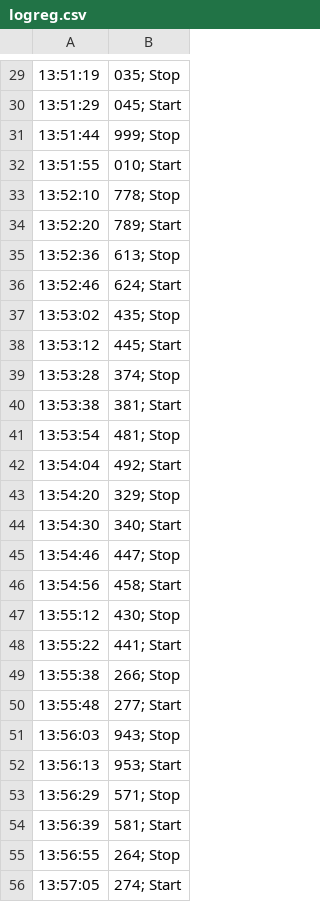
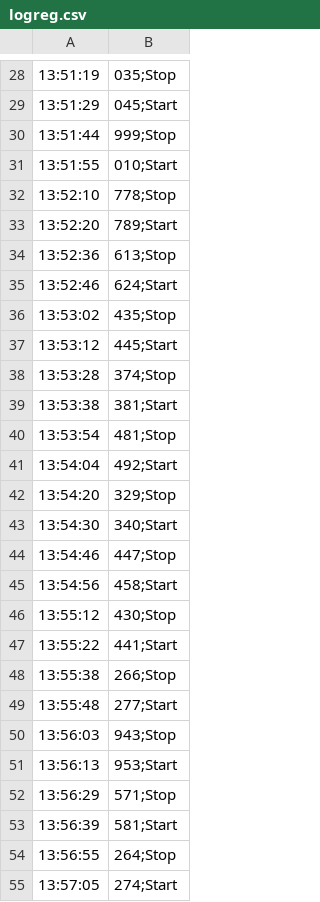
Before and after one commit to marlenebuelt/messung-2, a CSV file: 2_logreg/logreg.csv, drawn as a sheet; only a part is shown, gaps mark what is left out; the diff covers the shown part only.

```diff
--- a/2_logreg/logreg.csv
+++ b/2_logreg/logreg.csv
@@ -29,28 +28,28 @@
-13:51:19,035; Stop
-13:51:29,045; Start
-13:51:44,999; Stop
-13:51:55,010; Start
-13:52:10,778; Stop
-13:52:20,789; Start
-13:52:36,613; Stop
-13:52:46,624; Start
-13:53:02,435; Stop
-13:53:12,445; Start
-13:53:28,374; Stop
-13:53:38,381; Start
-13:53:54,481; Stop
-13:54:04,492; Start
-13:54:20,329; Stop
-13:54:30,340; Start
-13:54:46,447; Stop
-13:54:56,458; Start
-13:55:12,430; Stop
-13:55:22,441; Start
-13:55:38,266; Stop
-13:55:48,277; Start
-13:56:03,943; Stop
-13:56:13,953; Start
-13:56:29,571; Stop
-13:56:39,581; Start
-13:56:55,264; Stop
-13:57:05,274; Start
+13:51:19,035;Stop
+13:51:29,045;Start
+13:51:44,999;Stop
+13:51:55,010;Start
+13:52:10,778;Stop
+13:52:20,789;Start
+13:52:36,613;Stop
+13:52:46,624;Start
+13:53:02,435;Stop
+13:53:12,445;Start
+13:53:28,374;Stop
+13:53:38,381;Start
+13:53:54,481;Stop
+13:54:04,492;Start
+13:54:20,329;Stop
+13:54:30,340;Start
+13:54:46,447;Stop
+13:54:56,458;Start
+13:55:12,430;Stop
+13:55:22,441;Start
+13:55:38,266;Stop
+13:55:48,277;Start
+13:56:03,943;Stop
+13:56:13,953;Start
+13:56:29,571;Stop
+13:56:39,581;Start
+13:56:55,264;Stop
+13:57:05,274;Start
```
Also changed, not shown: 1 removed row and 32 edited cells elsewhere in this file, 2_logreg/powerjoular_lr.csv, 2_logreg/processes_lr.csv, 36 other files.
